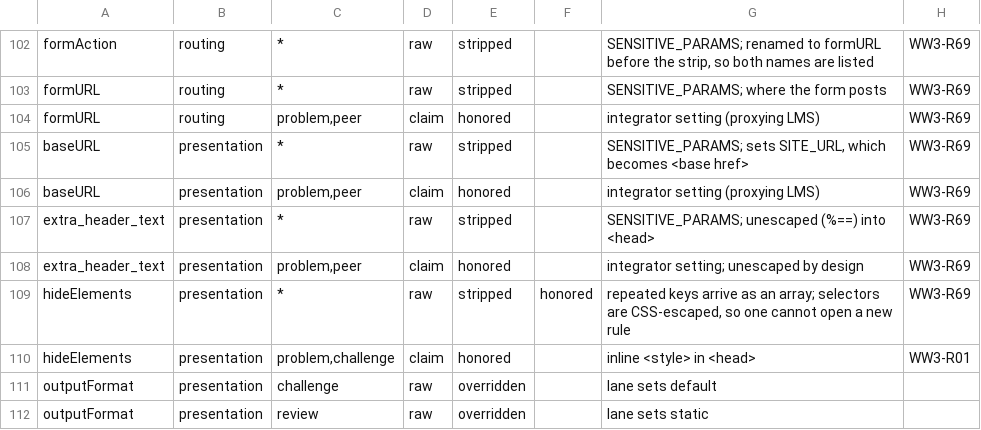
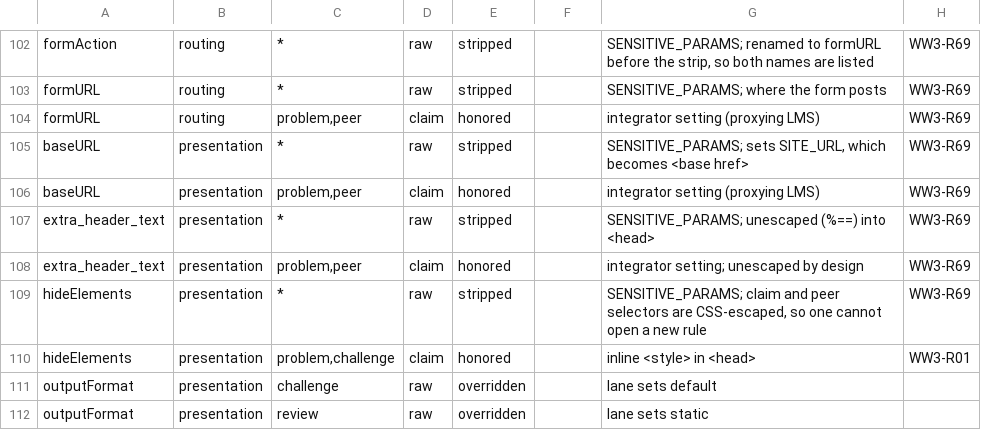
Before and after one commit to drdrew42/renderer, a TSV file: t/param_surface.tsv, drawn as a sheet; only a part is shown, gaps mark what is left out.

```diff
--- a/t/param_surface.tsv
+++ b/t/param_surface.tsv
@@ -108,3 +108,3 @@ extra_header_text	presentation	*	raw	stripped		SENSITIVE_PARAMS; unescaped (%==)
 extra_header_text	presentation	problem,peer	claim	honored		integrator setting; unescaped by design	WW3-R69
-hideElements	presentation	*	raw	stripped	honored	repeated keys arrive as an array; selectors are CSS-escaped, so one cannot open a new rule	WW3-R69
+hideElements	presentation	*	raw	stripped		SENSITIVE_PARAMS; claim and peer selectors are CSS-escaped, so one cannot open a new rule	WW3-R69
 hideElements	presentation	problem,challenge	claim	honored		inline <style> in <head>	WW3-R01
```
Also changed, not shown: 3 other files.
